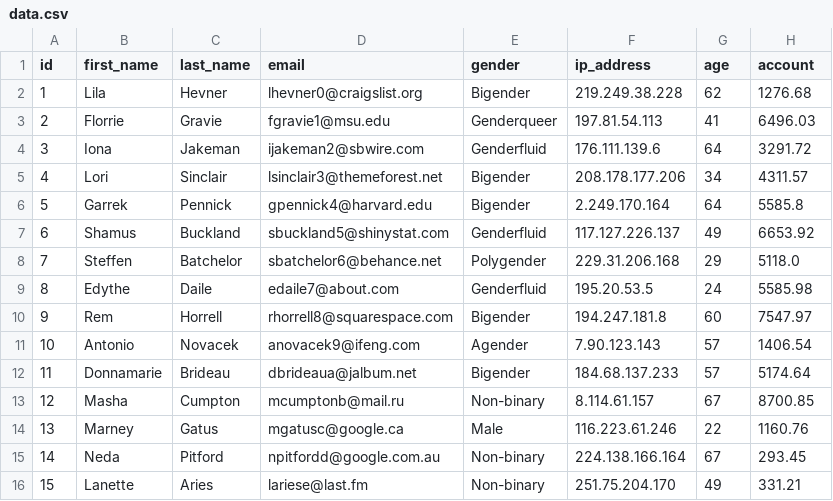
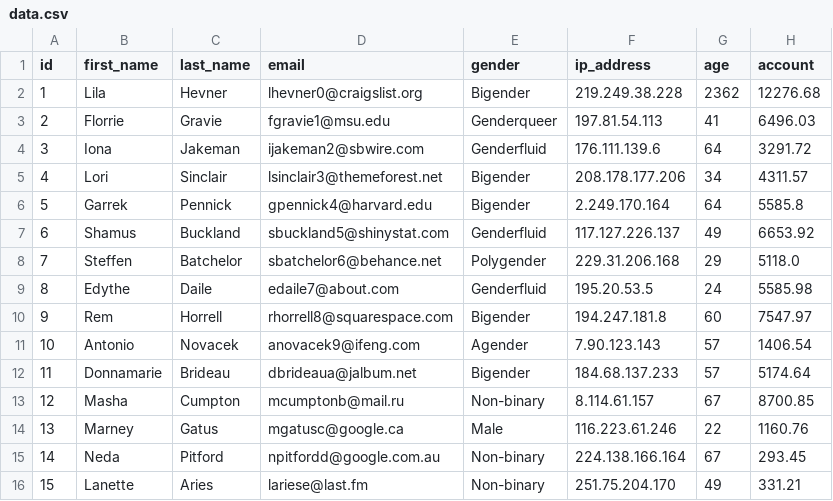
Before and after one commit to Air-Petr/php-tabulator, a CSV file: demo/data.csv, drawn as a sheet.

```diff
--- a/demo/data.csv
+++ b/demo/data.csv
@@ -1,3 +1,3 @@
 id,first_name,last_name,email,gender,ip_address,age,account
-1,Lila,Hevner,lhevner0@craigslist.org,Bigender,219.249.38.228,62,1276.68
+1,Lila,Hevner,lhevner0@craigslist.org,Bigender,219.249.38.228,2362,12276.68
 2,Florrie,Gravie,fgravie1@msu.edu,Genderqueer,197.81.54.113,41,6496.03
```
Also changed, not shown: 5 other files.
